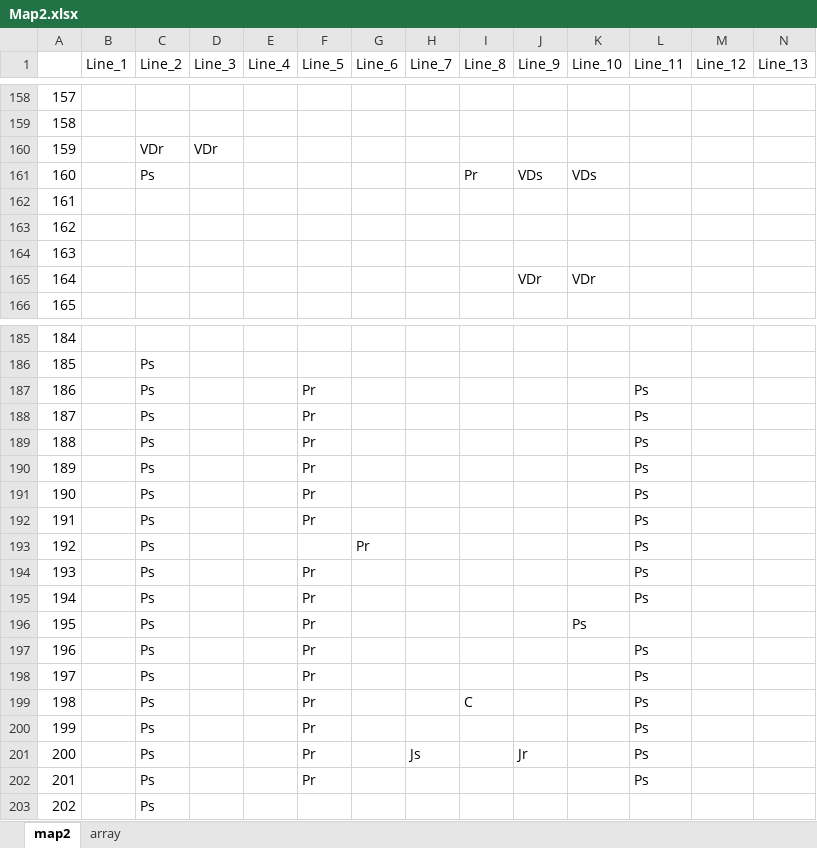
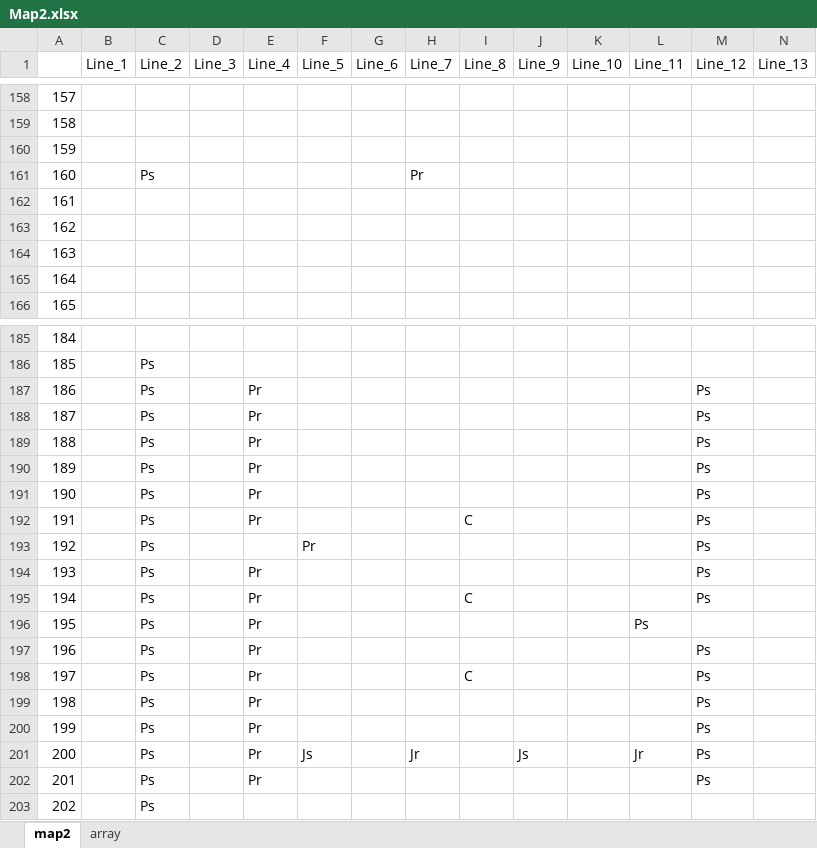
Before and after one commit to JecManabuNishimura/19CUHukuokaGameA, an Excel workbook: RoadMap/NewMap_Excel/Map2.xlsx, sheet map2, drawn as a sheet; only a part is shown, gaps mark what is left out; values as stored, in another font and other column widths than the file's, no cell formats; the diff covers the shown part only; the diff names each change by its address in the sheet, - before the commit and + after, or states it on an @@ line.

```diff
--- a/RoadMap/NewMap_Excel/Map2.xlsx (sheet map2)
+++ b/RoadMap/NewMap_Excel/Map2.xlsx (sheet map2)
-C160 (Line_2): VDr
+C160 (Line_2): (empty)
-D160 (Line_3): VDr
+D160 (Line_3): (empty)
-H161 (Line_7): (empty)
+H161 (Line_7): Pr
-I161 (Line_8): Pr
+I161 (Line_8): (empty)
-J161 (Line_9): VDs
+J161 (Line_9): (empty)
-K161 (Line_10): VDs
+K161 (Line_10): (empty)
-J165 (Line_9): VDr
+J165 (Line_9): (empty)
-K165 (Line_10): VDr
+K165 (Line_10): (empty)
-E187:E192 (Line_4): (empty)
+E187:E192 (Line_4): Pr
-F187:F192 (Line_5): Pr
+F187:F192 (Line_5): (empty)
-L187:L195 (Line_11): Ps
+L187:L195 (Line_11): (empty)
-M187:M195 (Line_12): (empty)
+M187:M195 (Line_12): Ps
-I192 (Line_8): (empty)
+I192 (Line_8): C
-F193 (Line_5): (empty)
+F193 (Line_5): Pr
-G193 (Line_6): Pr
+G193 (Line_6): (empty)
-E194:E202 (Line_4): (empty)
+E194:E202 (Line_4): Pr
-F194:F200 (Line_5): Pr
+F194:F200 (Line_5): (empty)
-I195 (Line_8): (empty)
+I195 (Line_8): C
-K196 (Line_10): Ps
+K196 (Line_10): (empty)
-L196 (Line_11): (empty)
+L196 (Line_11): Ps
-L197:L200 (Line_11): Ps
+L197:L200 (Line_11): (empty)
-M197:M202 (Line_12): (empty)
+M197:M202 (Line_12): Ps
-I198 (Line_8): (empty)
+I198 (Line_8): C
-I199 (Line_8): C
+I199 (Line_8): (empty)
-F201 (Line_5): Pr
+F201 (Line_5): Js
-H201 (Line_7): Js
+H201 (Line_7): Jr
-J201 (Line_9): Jr
+J201 (Line_9): Js
-L201 (Line_11): Ps
+L201 (Line_11): Jr
-F202 (Line_5): Pr
+F202 (Line_5): (empty)
-L202 (Line_11): Ps
+L202 (Line_11): (empty)
```
Also changed, not shown: 248 edited cells elsewhere in this sheet, cell formats, 3 other files.
